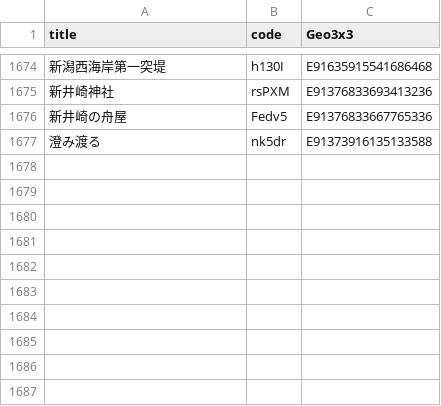
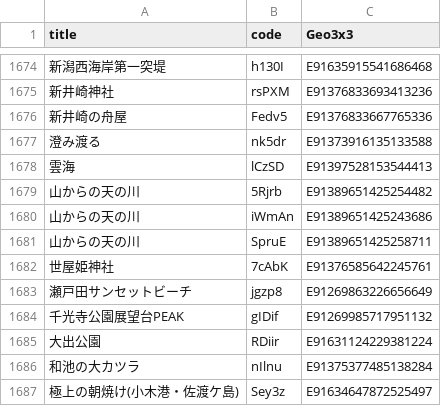
Before and after one commit to code4fukui/find47, a CSV file: find47images_c.csv, drawn as a sheet; only a part is shown, gaps mark what is left out; the diff names each change by its address in the sheet, - before the commit and + after, or states it on an @@ line.

```diff
--- a/find47images_c.csv
+++ b/find47images_c.csv
+row 1678: 雲海 | lCzSD | E91397528153544413
+row 1679: 山からの天の川 | 5Rjrb | E91389651425254482
+row 1680: 山からの天の川 | iWmAn | E91389651425243686
+row 1681: 山からの天の川 | SpruE | E91389651425258711
+row 1682: 世屋姫神社 | 7cAbK | E91376585642245761
+row 1683: 瀬戸田サンセットビーチ | jgzp8 | E91269863226656649
+row 1684: 千光寺公園展望台PEAK | gIDif | E91269985717951132
+row 1685: 大出公園 | RDiir | E91631124229381224
+row 1686: 和池の大カツラ | nIlnu | E91375377485138284
+row 1687: 極上の朝焼け(小木港・佐渡ケ島) | Sey3z | E91634647872525497
```
Also changed, not shown: find47images.csv, 31 other files.
